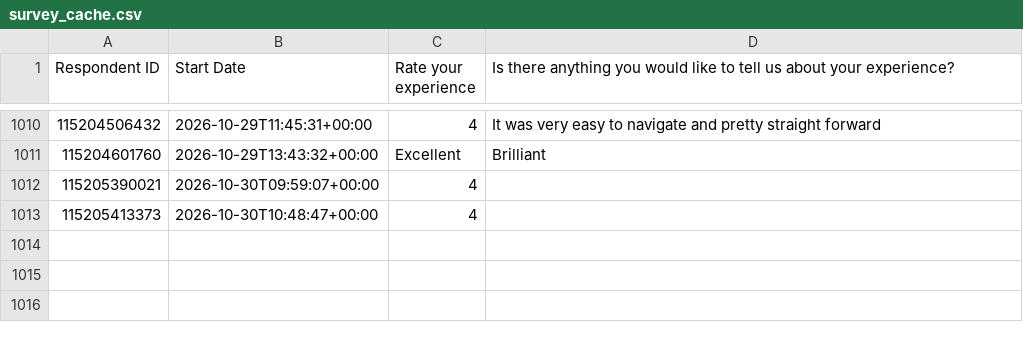
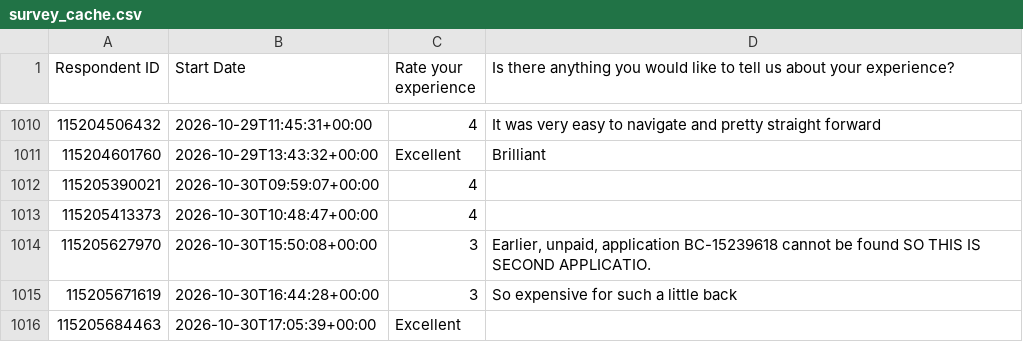
Before and after one commit to NidaAzizMirza/BCFeedback_dashboard, a CSV file: data/survey_cache.csv, drawn as a sheet; only a part is shown, gaps mark what is left out; the diff names each change by its address in the sheet, - before the commit and + after, or states it on an @@ line.

```diff
--- a/data/survey_cache.csv
+++ b/data/survey_cache.csv
+row 1014: 115205627970 | 2026-10-30T15:50:08+00:00 | 3 | Earlier, unpaid, application BC-15239618 cannot be found SO THIS IS SECOND APPLICATIO.
+row 1015: 115205671619 | 2026-10-30T16:44:28+00:00 | 3 | So expensive for such a little back
+row 1016: 115205684463 | 2026-10-30T17:05:39+00:00 | Excellent
```
Also changed, not shown: 1 other file.
